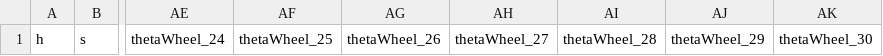
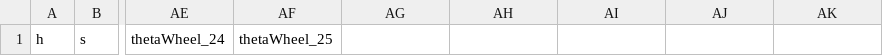
Before and after one commit to HashimK21/RCcar-V2, a CSV file: steering_pos.csv, drawn as a sheet; only a part is shown, gaps mark what is left out; the diff names each change by its address in the sheet, - before the commit and + after, or states it on an @@ line.

```diff
--- a/steering_pos.csv
+++ b/steering_pos.csv
-AG1: thetaWheel_26
+AG1: (empty)
-AH1: thetaWheel_27
+AH1: (empty)
-AI1: thetaWheel_28
+AI1: (empty)
-AJ1: thetaWheel_29
+AJ1: (empty)
-AK1: thetaWheel_30
+AK1: (empty)
```
Also changed, not shown: steering_neg.csv, 2 other files.
